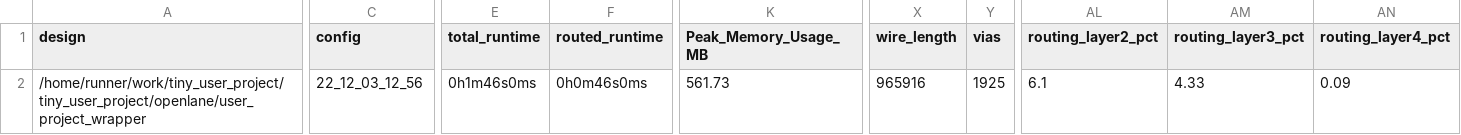
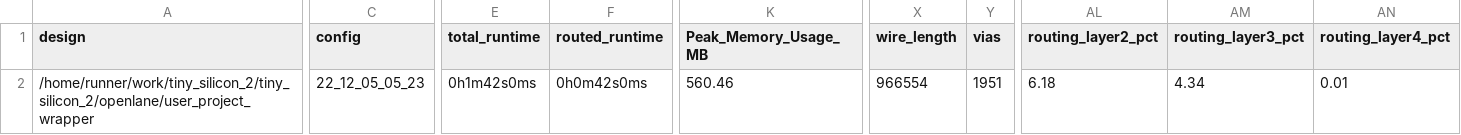
Before and after one commit to shaos/tiny_silicon_2, a CSV file: signoff/user_project_wrapper/metrics.csv, drawn as a sheet; only a part is shown, gaps mark what is left out; the diff names each change by its address in the sheet, - before the commit and + after, or states it on an @@ line.

Commit message:
harden project [skip ci]

```diff
--- a/signoff/user_project_wrapper/metrics.csv
+++ b/signoff/user_project_wrapper/metrics.csv
-A2 (design): /home/runner/work/tiny_user_project/tiny_user_project/openlane/user_project_wrapper
+A2 (design): /home/runner/work/tiny_silicon_2/tiny_silicon_2/openlane/user_project_wrapper
-C2 (config): 22_12_03_12_56
+C2 (config): 22_12_05_05_23
-E2 (total_runtime): 0h1m46s0ms
+E2 (total_runtime): 0h1m42s0ms
-F2 (routed_runtime): 0h0m46s0ms
+F2 (routed_runtime): 0h0m42s0ms
-K2 (Peak_Memory_Usage_MB): 561.73
+K2 (Peak_Memory_Usage_MB): 560.46
-X2 (wire_length): 965916
+X2 (wire_length): 966554
-Y2 (vias): 1925
+Y2 (vias): 1951
-AL2 (routing_layer2_pct): 6.1
+AL2 (routing_layer2_pct): 6.18
-AM2 (routing_layer3_pct): 4.33
+AM2 (routing_layer3_pct): 4.34
-AN2 (routing_layer4_pct): 0.09
+AN2 (routing_layer4_pct): 0.01
```
Also changed, not shown: signoff/tiny_user_project/metrics.csv, 27 other files.
